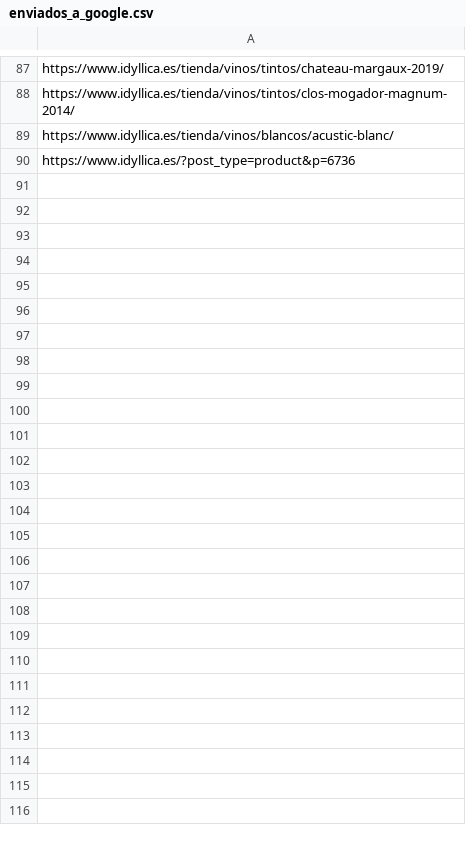
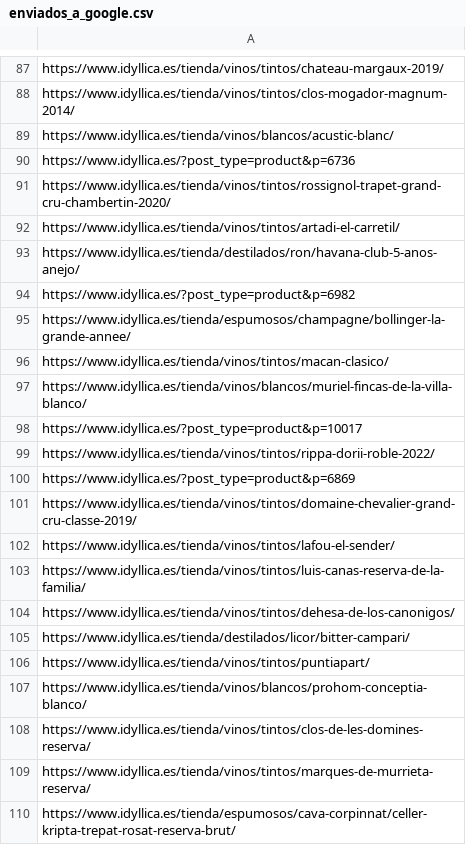
Before and after one commit to jcarrasquet/Seo_Idyllica, a CSV file: enviados_a_google.csv, drawn as a sheet; only a part is shown, gaps mark what is left out; the diff covers the shown part only; the diff names each change by its address in the sheet, - before the commit and + after, or states it on an @@ line.

```diff
--- a/enviados_a_google.csv
+++ b/enviados_a_google.csv
+row 91: https://www.idyllica.es/tienda/vinos/tintos/rossignol-trapet-grand-cru-chambertin-2020/
+row 92: https://www.idyllica.es/tienda/vinos/tintos/artadi-el-carretil/
+row 93: https://www.idyllica.es/tienda/destilados/ron/havana-club-5-anos-anejo/
+row 94: https://www.idyllica.es/?post_type=product&p=6982
+row 95: https://www.idyllica.es/tienda/espumosos/champagne/bollinger-la-grande-annee/
+row 96: https://www.idyllica.es/tienda/vinos/tintos/macan-clasico/
+row 97: https://www.idyllica.es/tienda/vinos/blancos/muriel-fincas-de-la-villa-blanco/
+row 98: https://www.idyllica.es/?post_type=product&p=10017
+row 99: https://www.idyllica.es/tienda/vinos/tintos/rippa-dorii-roble-2022/
+row 100: https://www.idyllica.es/?post_type=product&p=6869
+row 101: https://www.idyllica.es/tienda/vinos/tintos/domaine-chevalier-grand-cru-classe-2019/
+row 102: https://www.idyllica.es/tienda/vinos/tintos/lafou-el-sender/
+row 103: https://www.idyllica.es/tienda/vinos/tintos/luis-canas-reserva-de-la-familia/
+row 104: https://www.idyllica.es/tienda/vinos/tintos/dehesa-de-los-canonigos/
+row 105: https://www.idyllica.es/tienda/destilados/licor/bitter-campari/
+row 106: https://www.idyllica.es/tienda/vinos/tintos/puntiapart/
+row 107: https://www.idyllica.es/tienda/vinos/blancos/prohom-conceptia-blanco/
+row 108: https://www.idyllica.es/tienda/vinos/tintos/clos-de-les-domines-reserva/
+row 109: https://www.idyllica.es/tienda/vinos/tintos/marques-de-murrieta-reserva/
+row 110: https://www.idyllica.es/tienda/espumosos/cava-corpinnat/celler-kripta-trepat-rosat-reserva-brut/
```
Also changed, not shown: 10 added rows elsewhere in this file, 1 other file.
